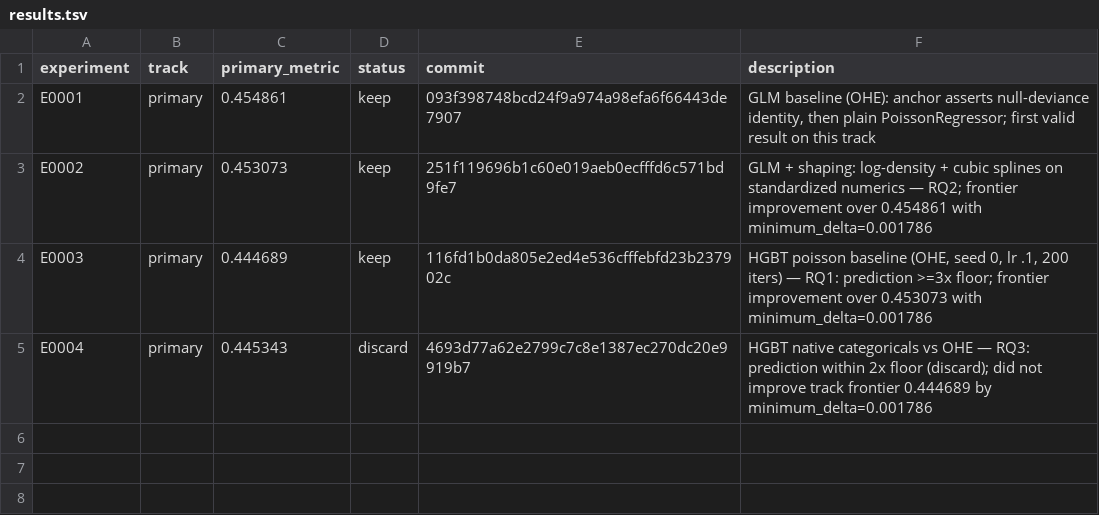
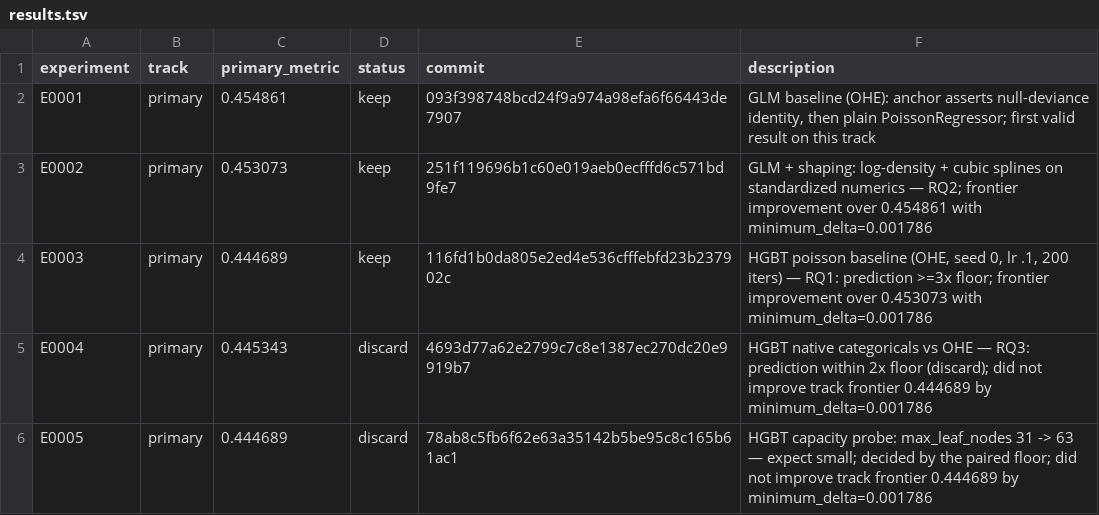
Before and after one commit to Xiang-Shan/klein-auto-research, a TSV file: studies/04-fremtpl2-frequency/results.tsv, drawn as a sheet.

Commit message:
evidence E0005: discard

```diff
--- a/studies/04-fremtpl2-frequency/results.tsv
+++ b/studies/04-fremtpl2-frequency/results.tsv
@@ -5 +5,2 @@ E0003	primary	0.444689	keep	116fd1b0da805e2ed4e536cfffebfd23b237902c	HGBT poisso
 E0004	primary	0.445343	discard	4693d77a62e2799c7c8e1387ec270dc20e9919b7	HGBT native categoricals vs OHE — RQ3: prediction within 2x floor (discard); did not improve track frontier 0.444689 by minimum_delta=0.001786
+E0005	primary	0.444689	discard	78ab8c5fb6f62e63a35142b5be95c8c165b61ac1	HGBT capacity probe: max_leaf_nodes 31 -> 63 — expect small; decided by the paired floor; did not improve track frontier 0.444689 by minimum_delta=0.001786
```
Also changed, not shown: studies/04-fremtpl2-frequency/aux_metrics.tsv, 4 other files.
